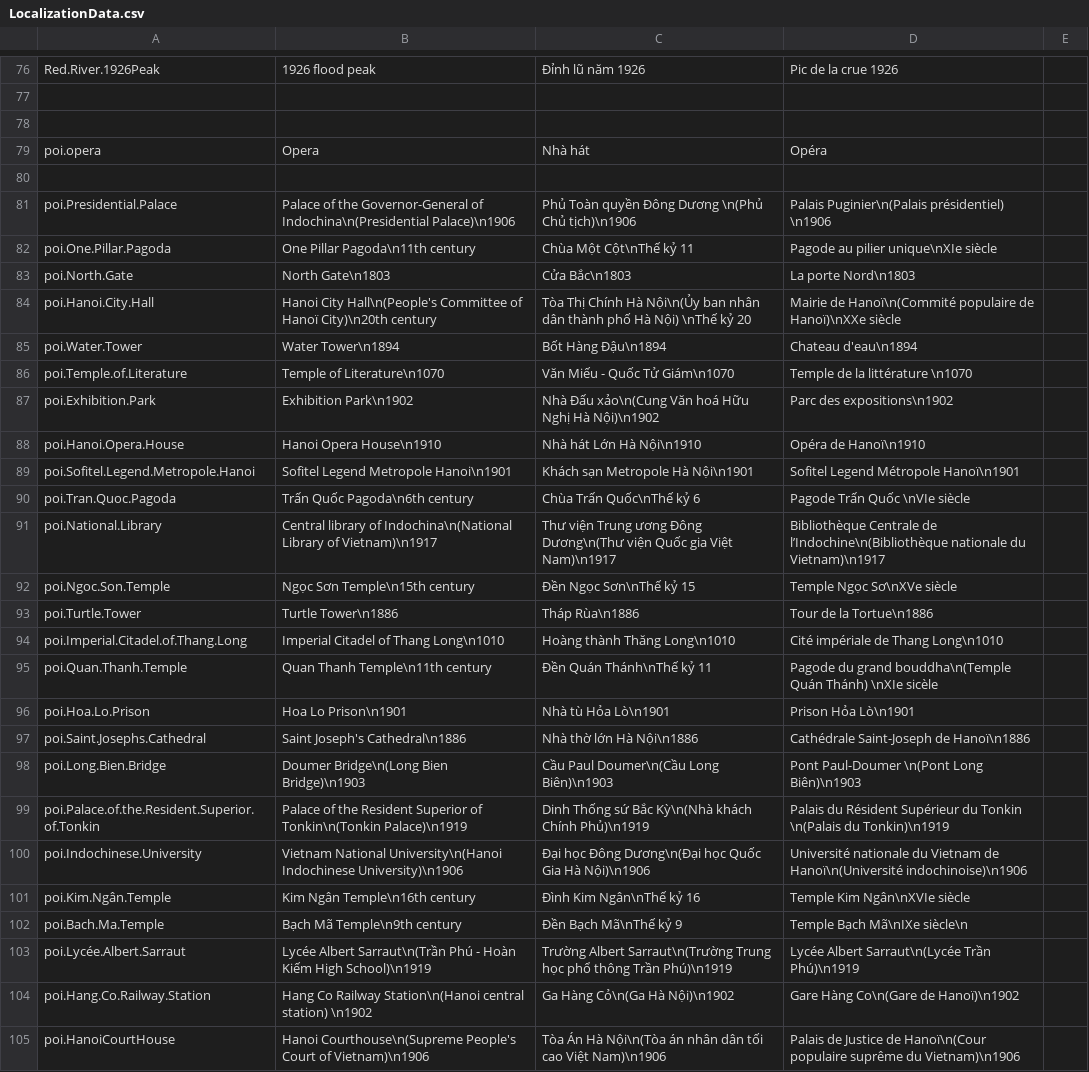
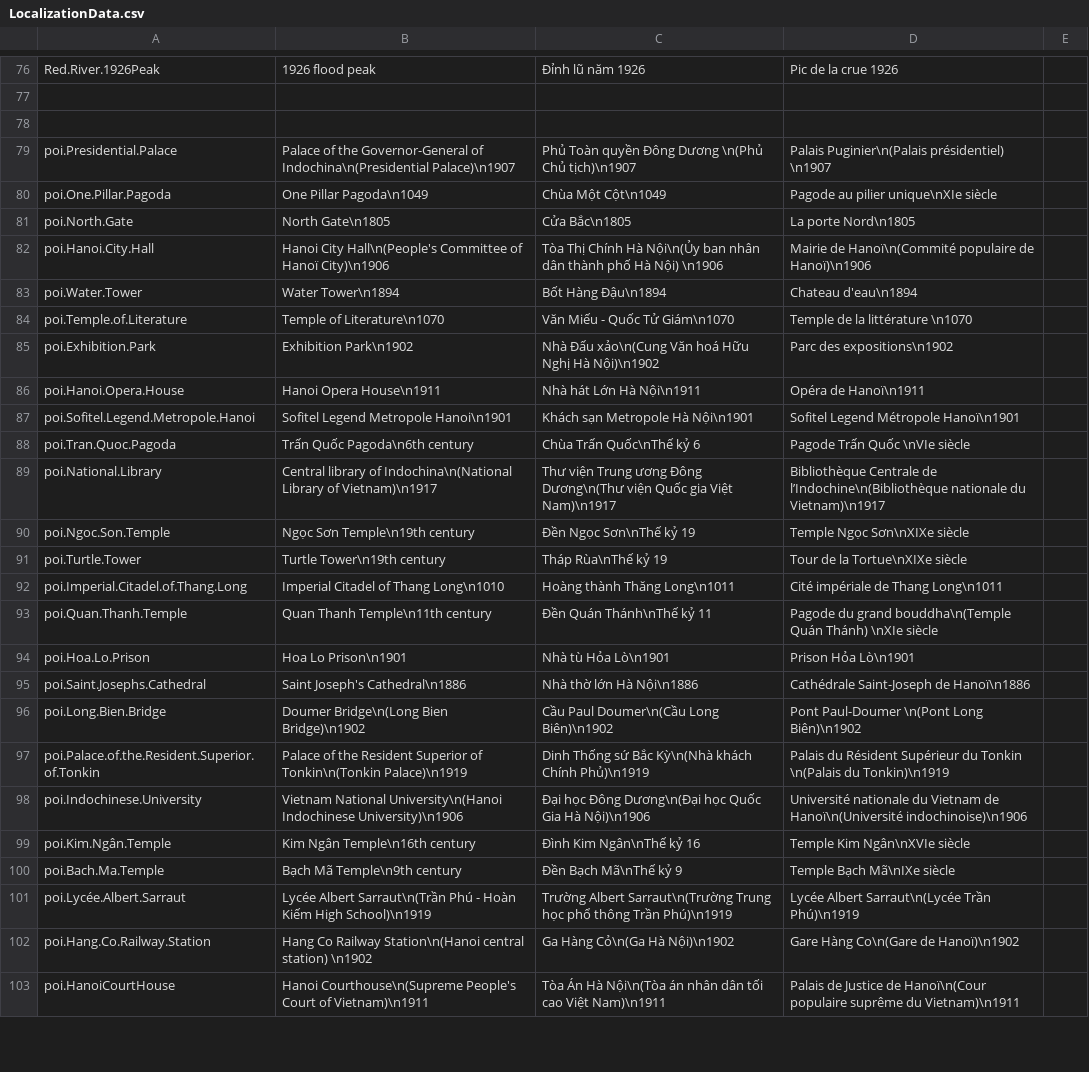
Before and after one commit to ACROSS-Lab/Hanoi_1926, a CSV file: Assets/Resources/Localization/LocalizationData.csv, drawn as a sheet; only a part is shown, gaps mark what is left out; the diff covers the shown part only.

Commit message:
update years in localization

```diff
--- a/Assets/Resources/Localization/LocalizationData.csv
+++ b/Assets/Resources/Localization/LocalizationData.csv
@@ -78,8 +78,6 @@ Red.River.1926Peak,1926 flood peak,Đỉnh lũ năm 1926,Pic de la crue 1926,
 ,,,,
-poi.opera,Opera,Nhà hát,Opéra,
-,,,,
-poi.Presidential.Palace,Palace of the Governor-General of Indochina\n(Presidential Palace)\n1906,Phủ Toàn quyền Đông Dương \n(Phủ Chủ tịch)\n1906,Palais Puginier\n(Palais présidentiel)  \n1906,
-poi.One.Pillar.Pagoda,One Pillar Pagoda\n11th century,Chùa Một Cột\nThế kỷ 11,Pagode au pilier unique\nXIe siècle ,
-poi.North.Gate,North Gate\n1803,Cửa Bắc\n1803,La porte Nord\n1803,
-poi.Hanoi.City.Hall,Hanoi City Hall\n(People's Committee of Hanoï City)\n20th century,Tòa Thị Chính Hà Nội\n(Ủy ban nhân dân thành phố Hà Nội) \nThế kỷ 20,Mairie de Hanoï\n(Commité populaire de Hanoï)\nXXe siècle ,
+poi.Presidential.Palace,Palace of the Governor-General of Indochina\n(Presidential Palace)\n1907,Phủ Toàn quyền Đông Dương \n(Phủ Chủ tịch)\n1907,Palais Puginier\n(Palais présidentiel)  \n1907,
+poi.One.Pillar.Pagoda,One Pillar Pagoda\n1049,Chùa Một Cột\n1049,Pagode au pilier unique\nXIe siècle ,
+poi.North.Gate,North Gate\n1805,Cửa Bắc\n1805,La porte Nord\n1805,
+poi.Hanoi.City.Hall,Hanoi City Hall\n(People's Committee of Hanoï City)\n1906,Tòa Thị Chính Hà Nội\n(Ủy ban nhân dân thành phố Hà Nội) \n1906,Mairie de Hanoï\n(Commité populaire de Hanoï)\n1906 ,
 poi.Water.Tower,Water Tower\n1894,Bốt Hàng Đậu\n1894,Chateau d'eau\n1894,
@@ -87,3 +85,3 @@ poi.Temple.of.Literature,Temple of Literature\n1070,Văn Miếu - Quốc Tử Gi
 poi.Exhibition.Park,Exhibition Park\n1902,Nhà Đấu xảo\n(Cung Văn hoá Hữu Nghị Hà Nội)\n1902,Parc des expositions\n1902,
-poi.Hanoi.Opera.House,Hanoi Opera House\n1910,Nhà hát Lớn Hà Nội\n1910,Opéra de Hanoï\n1910,
+poi.Hanoi.Opera.House,Hanoi Opera House\n1911,Nhà hát Lớn Hà Nội\n1911,Opéra de Hanoï\n1911,
 poi.Sofitel.Legend.Metropole.Hanoi,Sofitel Legend Metropole Hanoi\n1901,Khách sạn Metropole Hà Nội\n1901,Sofitel Legend Métropole Hanoï\n1901,
@@ -91,9 +89,9 @@ poi.Tran.Quoc.Pagoda,Trấn Quốc Pagoda\n6th century,Chùa Trấn Quốc\nTh
 poi.National.Library,Central library of Indochina\n(National Library of Vietnam)\n1917,Thư viện Trung ương Đông Dương\n(Thư viện Quốc gia Việt Nam)\n1917,Bibliothèque Centrale de l’Indochine\n(Bibliothèque nationale du Vietnam)\n1917,
-poi.Ngoc.Son.Temple,Ngọc Sơn Temple\n15th century ,Đền Ngọc Sơn\nThế kỷ 15,Temple Ngọc Sơ\nXVe siècle,
-poi.Turtle.Tower,Turtle Tower\n1886,Tháp Rùa\n1886,Tour de la Tortue\n1886,
-poi.Imperial.Citadel.of.Thang.Long,Imperial Citadel of Thang Long\n1010,Hoàng thành Thăng Long\n1010,Cité impériale de Thang Long\n1010 ,
-poi.Quan.Thanh.Temple,Quan Thanh Temple\n11th century,Đền Quán Thánh\nThế kỷ 11,Pagode du grand bouddha\n(Temple Quán Thánh) \nXIe sicèle,
+poi.Ngoc.Son.Temple,Ngọc Sơn Temple\n19th century ,Đền Ngọc Sơn\nThế kỷ 19,Temple Ngọc Sơn\nXIXe siècle,
+poi.Turtle.Tower,Turtle Tower\n19th century,Tháp Rùa\nThế kỷ 19,Tour de la Tortue\nXIXe siècle,
+poi.Imperial.Citadel.of.Thang.Long,Imperial Citadel of Thang Long\n1010,Hoàng thành Thăng Long\n1011,Cité impériale de Thang Long\n1011 ,
+poi.Quan.Thanh.Temple,Quan Thanh Temple\n11th century,Đền Quán Thánh\nThế kỷ 11,Pagode du grand bouddha\n(Temple Quán Thánh) \nXIe siècle ,
 poi.Hoa.Lo.Prison,Hoa Lo Prison\n1901,Nhà tù Hỏa Lò\n1901,Prison Hỏa Lò\n1901,
 poi.Saint.Josephs.Cathedral,Saint Joseph's Cathedral\n1886,Nhà thờ lớn Hà Nội\n1886,Cathédrale Saint-Joseph de Hanoï\n1886,
-poi.Long.Bien.Bridge,Doumer Bridge\n(Long Bien Bridge)\n1903,Cầu Paul Doumer\n(Cầu Long Biên)\n1903,Pont Paul-Doumer \n(Pont Long Biên)\n1903,
+poi.Long.Bien.Bridge,Doumer Bridge\n(Long Bien Bridge)\n1902,Cầu Paul Doumer\n(Cầu Long Biên)\n1902,Pont Paul-Doumer \n(Pont Long Biên)\n1902,
 poi.Palace.of.the.Resident.Superior.of.Tonkin,Palace of the Resident Superior of Tonkin\n(Tonkin Palace)\n1919,Dinh Thống sứ Bắc Kỳ\n(Nhà khách Chính Phủ)\n1919,Palais du Résident Supérieur du Tonkin \n(Palais du Tonkin)\n1919,
@@ -101,5 +99,5 @@ poi.Indochinese.University,Vietnam National University\n(Hanoi Indochinese Unive
 poi.Kim.Ngân.Temple ,Kim Ngân Temple\n16th century,Đình Kim Ngân\nThế kỷ 16,Temple Kim Ngân\nXVIe siècle,
-poi.Bach.Ma.Temple ,Bạch Mã Temple\n9th century,Đền Bạch Mã\nThế kỷ 9,Temple Bạch Mã\nIXe siècle\n,
+poi.Bach.Ma.Temple ,Bạch Mã Temple\n9th century,Đền Bạch Mã\nThế kỷ 9,Temple Bạch Mã\nIXe siècle,
 poi.Lycée.Albert.Sarraut,Lycée Albert Sarraut\n(Trần Phú - Hoàn Kiếm High School)\n1919,Trường Albert Sarraut\n(Trường Trung học phổ thông Trần Phú)\n1919,Lycée Albert Sarraut\n(Lycée Trần Phú)\n1919,
 poi.Hang.Co.Railway.Station,Hang Co Railway Station\n(Hanoi central station) \n1902,Ga Hàng Cỏ\n(Ga Hà Nội)\n1902,Gare Hàng Co\n(Gare de Hanoï)\n1902,
-poi.HanoiCourtHouse,Hanoi Courthouse\n(Supreme People's Court of Vietnam)\n1906,Tòa Án Hà Nội\n(Tòa án nhân dân tối cao Việt Nam)\n1906,Palais de Justice de Hanoï\n(Cour populaire suprême du Vietnam)\n1906,
+poi.HanoiCourtHouse,Hanoi Courthouse\n(Supreme People's Court of Vietnam)\n1911,Tòa Án Hà Nội\n(Tòa án nhân dân tối cao Việt Nam)\n1911,Palais de Justice de Hanoï\n(Cour populaire suprême du Vietnam)\n1911,
```
Also changed, not shown: 4 edited cells elsewhere in this file.
